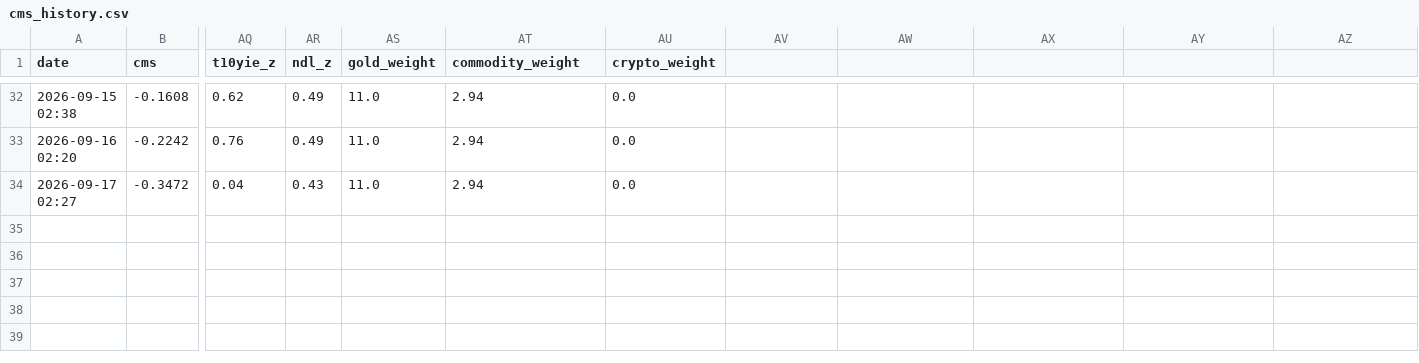
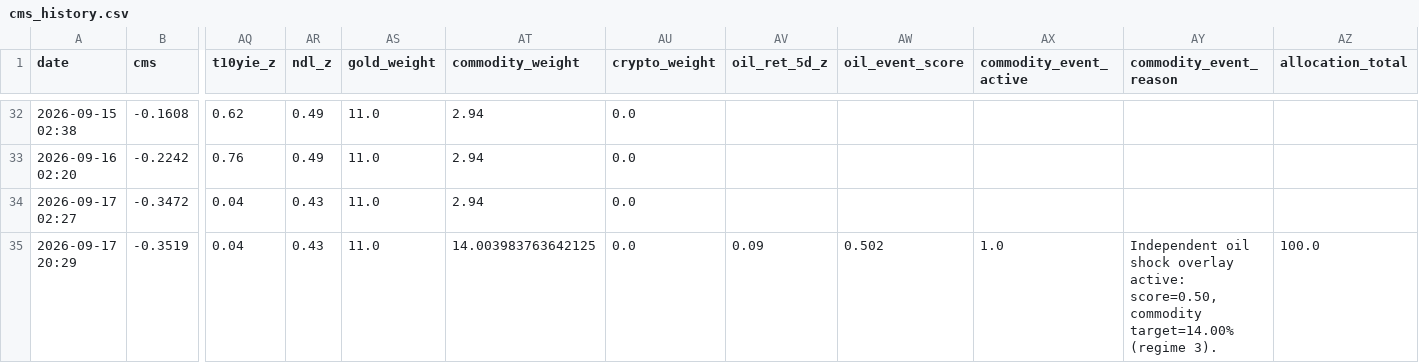
Before and after one commit to evsayar33-oss/macro-sentinel, a CSV file: cms_history.csv, drawn as a sheet; only a part is shown, gaps mark what is left out; rows hold the shown columns only; the diff names each change by its address in the sheet, - before the commit and + after, or states it on an @@ line.

```diff
--- a/cms_history.csv
+++ b/cms_history.csv
-AV1: (empty)
+AV1: oil_ret_5d_z
-AW1: (empty)
+AW1: oil_event_score
-AX1: (empty)
+AX1: commodity_event_active
-AY1: (empty)
+AY1: commodity_event_reason
-AZ1: (empty)
+AZ1: allocation_total
+row 35: 2026-09-17 20:29 | -0.3519 | 0.04 | 0.43 | 11.0 | 14.003983763642125 | 0.0 | 0.09 | 0.502 | 1.0 | Independent oil shock overlay active: score=0.50, commodity target=14.00% (regime 3). | 100.0
```
